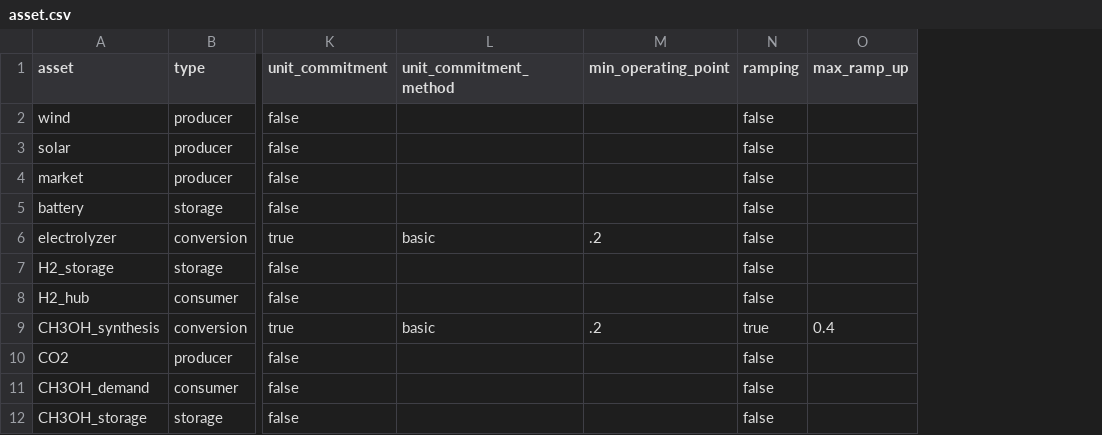
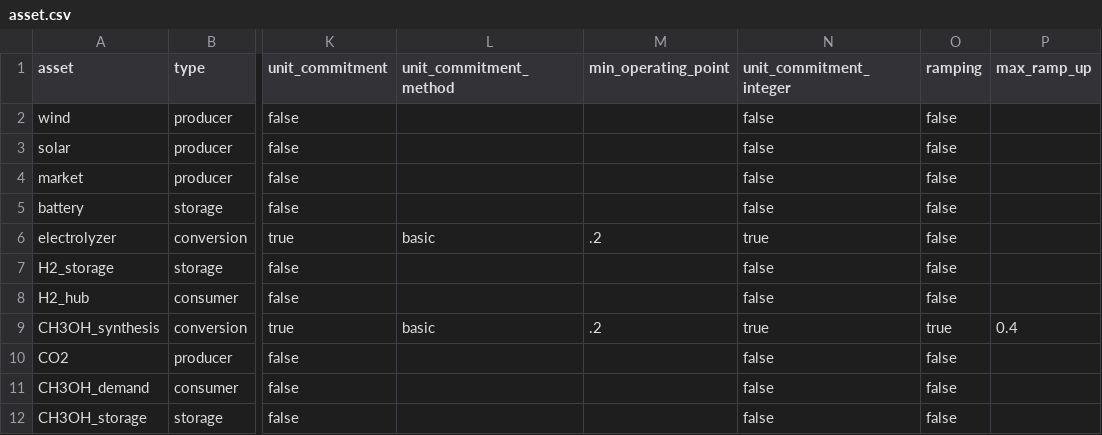
Before and after one commit to LeoEble/Tulipa_SCA, a CSV file: data/raw/asset.csv, drawn as a sheet; only a part is shown, gaps mark what is left out; the diff names each change by its address in the sheet, - before the commit and + after, or states it on an @@ line.

Commit message:
Add unit commitment extra parameters

```diff
--- a/data/raw/asset.csv
+++ b/data/raw/asset.csv
+column N (unit_commitment_integer), rows 2-12: false | false | false | false | true | false | false | true | false | false | false
```
Also changed, not shown: data/raw/asset-milestone.csv.
